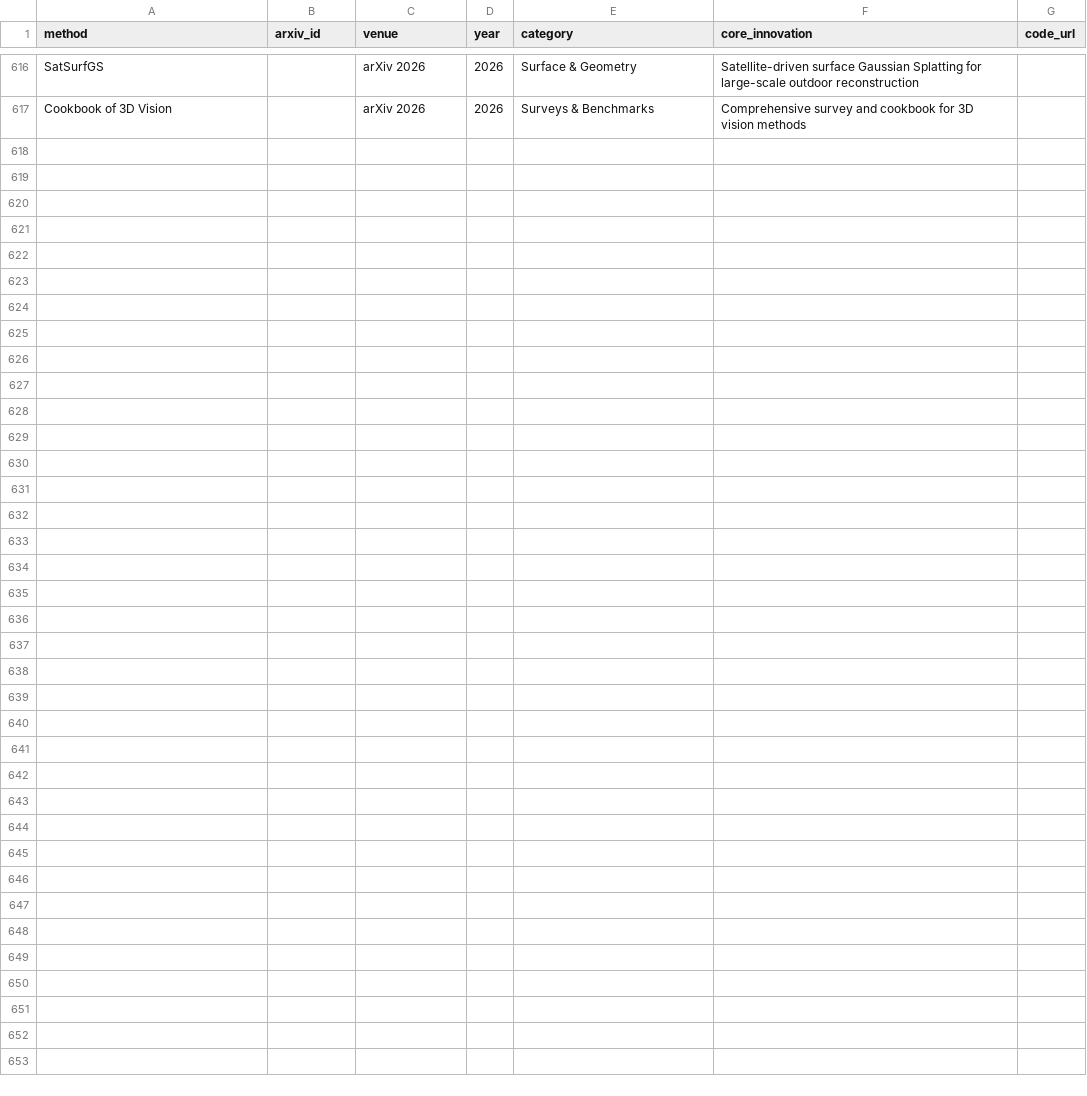
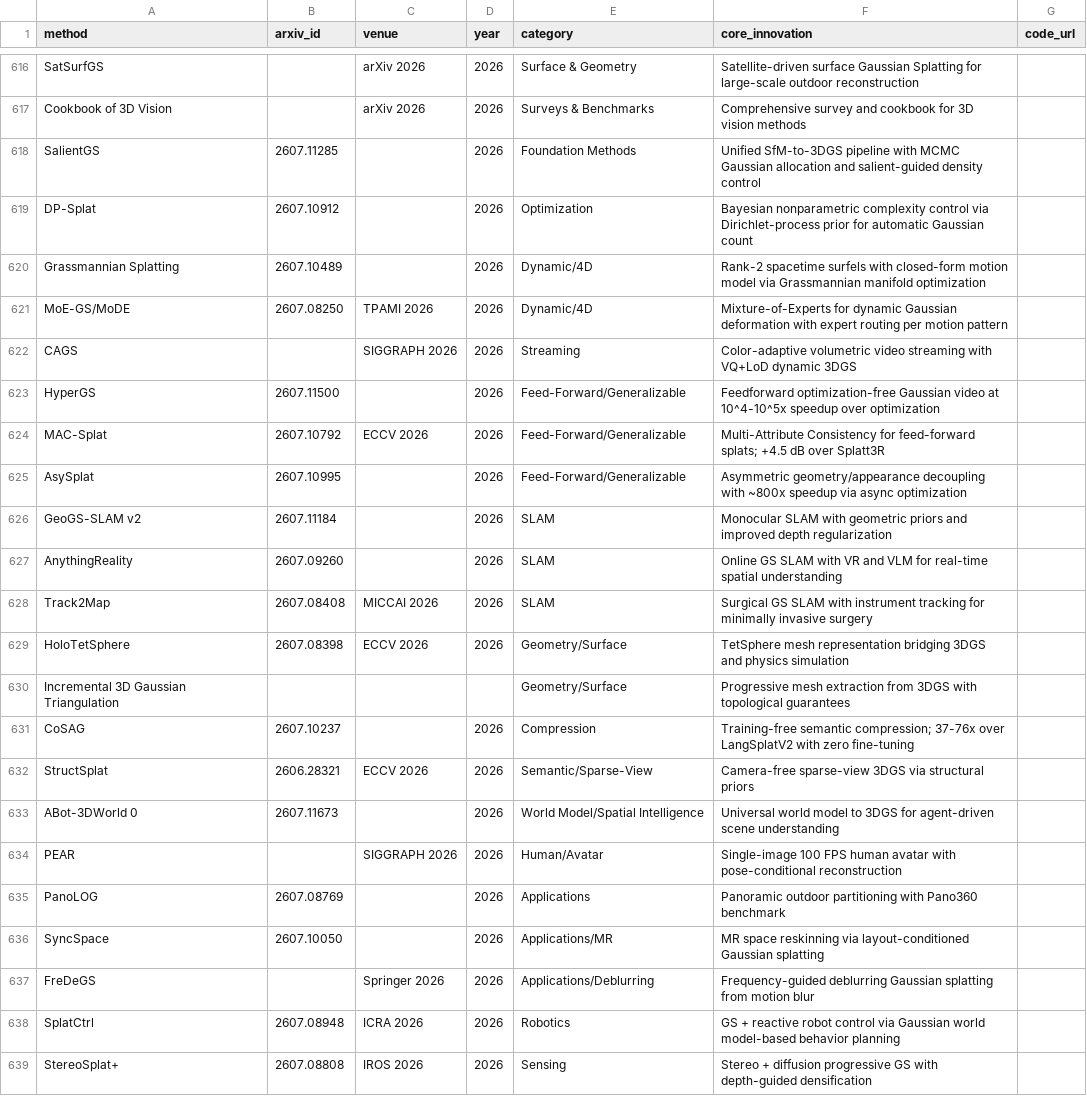
Before and after one commit to jaccen/Awesome-Gaussian-Skills, a CSV file: 3dgs-methods-overview.csv, drawn as a sheet; only a part is shown, gaps mark what is left out.

```diff
--- a/3dgs-methods-overview.csv
+++ b/3dgs-methods-overview.csv
@@ -617 +617,23 @@ SatSurfGS,,arXiv 2026,2026,Surface & Geometry,Satellite-driven surface Gaussian
 Cookbook of 3D Vision,,arXiv 2026,2026,Surveys & Benchmarks,Comprehensive survey and cookbook for 3D vision methods,
+SalientGS,2607.11285,,2026,Foundation Methods,Unified SfM-to-3DGS pipeline with MCMC Gaussian allocation and salient-guided density control,
+DP-Splat,2607.10912,,2026,Optimization,Bayesian nonparametric complexity control via Dirichlet-process prior for automatic Gaussian count,
+Grassmannian Splatting,2607.10489,,2026,Dynamic/4D,Rank-2 spacetime surfels with closed-form motion model via Grassmannian manifold optimization,
+MoE-GS/MoDE,2607.08250,TPAMI 2026,2026,Dynamic/4D,Mixture-of-Experts for dynamic Gaussian deformation with expert routing per motion pattern,
+CAGS,,SIGGRAPH 2026,2026,Streaming,Color-adaptive volumetric video streaming with VQ+LoD dynamic 3DGS,
+HyperGS,2607.11500,,2026,Feed-Forward/Generalizable,Feedforward optimization-free Gaussian video at 10^4-10^5x speedup over optimization,
+MAC-Splat,2607.10792,ECCV 2026,2026,Feed-Forward/Generalizable,Multi-Attribute Consistency for feed-forward splats; +4.5 dB over Splatt3R,
+AsySplat,2607.10995,,2026,Feed-Forward/Generalizable,Asymmetric geometry/appearance decoupling with ~800x speedup via async optimization,
+GeoGS-SLAM v2,2607.11184,,2026,SLAM,Monocular SLAM with geometric priors and improved depth regularization,
+AnythingReality,2607.09260,,2026,SLAM,Online GS SLAM with VR and VLM for real-time spatial understanding,
+Track2Map,2607.08408,MICCAI 2026,2026,SLAM,Surgical GS SLAM with instrument tracking for minimally invasive surgery,
+HoloTetSphere,2607.08398,ECCV 2026,2026,Geometry/Surface,TetSphere mesh representation bridging 3DGS and physics simulation,
+Incremental 3D Gaussian Triangulation,,,,Geometry/Surface,Progressive mesh extraction from 3DGS with topological guarantees,
+CoSAG,2607.10237,,2026,Compression,Training-free semantic compression; 37-76x over LangSplatV2 with zero fine-tuning,
+StructSplat,2606.28321,ECCV 2026,2026,Semantic/Sparse-View,Camera-free sparse-view 3DGS via structural priors,
+ABot-3DWorld 0,2607.11673,,2026,World Model/Spatial Intelligence,Universal world model to 3DGS for agent-driven scene understanding,
+PEAR,,SIGGRAPH 2026,2026,Human/Avatar,Single-image 100 FPS human avatar with pose-conditional reconstruction,
+PanoLOG,2607.08769,,2026,Applications,Panoramic outdoor partitioning with Pano360 benchmark,
+SyncSpace,2607.10050,,2026,Applications/MR,MR space reskinning via layout-conditioned Gaussian splatting,
+FreDeGS,,Springer 2026,2026,Applications/Deblurring,Frequency-guided deblurring Gaussian splatting from motion blur,
+SplatCtrl,2607.08948,ICRA 2026,2026,Robotics,GS + reactive robot control via Gaussian world model-based behavior planning,
+StereoSplat+,2607.08808,IROS 2026,2026,Sensing,Stereo + diffusion progressive GS with depth-guided densification,
```
Also changed, not shown: 27 other files.
